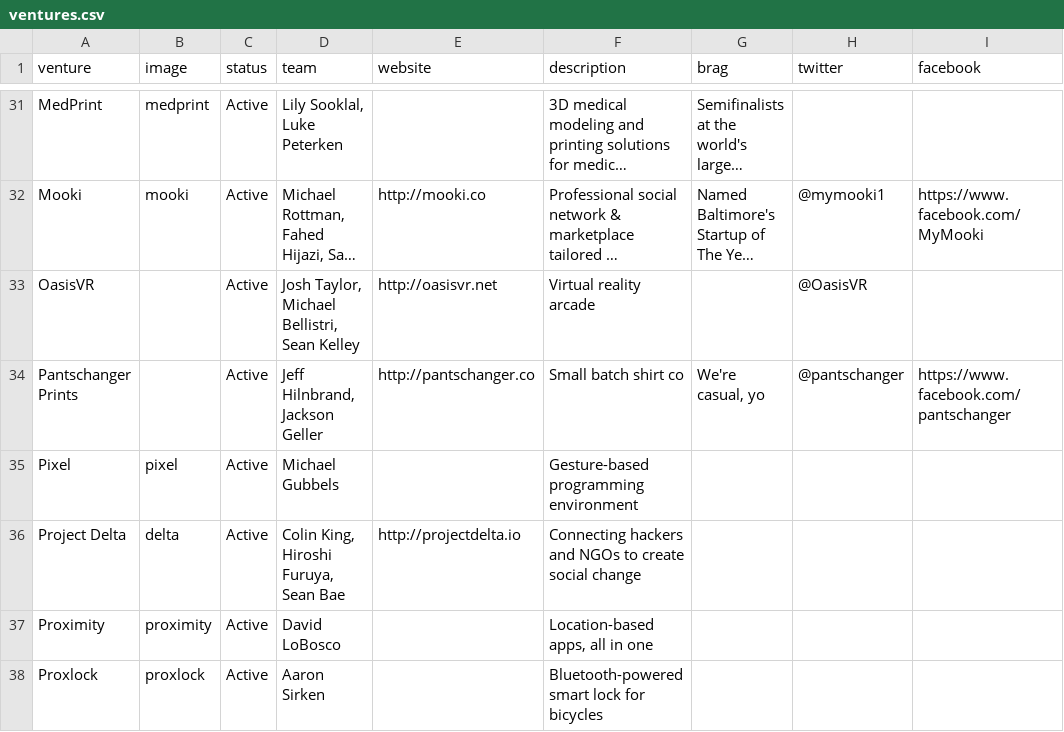
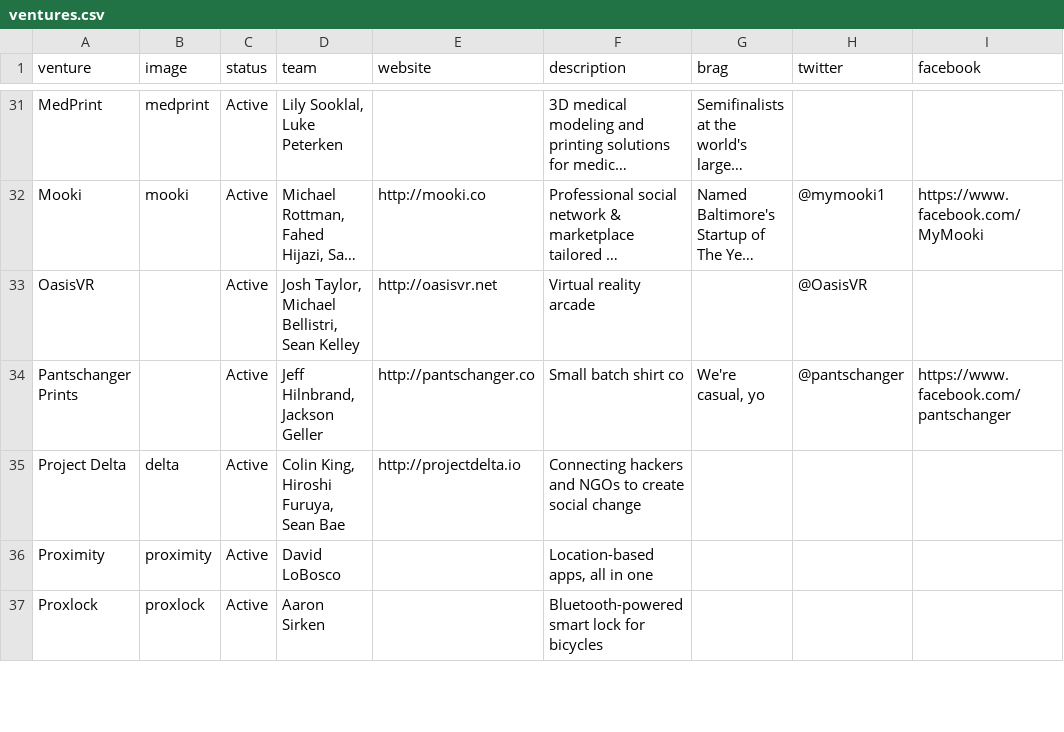
Before and after one commit to StartupShell/web-2015, a CSV file: _data/ventures.csv, drawn as a sheet; only a part is shown, gaps mark what is left out; long unchanged cells end in …; the diff names each change by its address in the sheet, - before the commit and + after, or states it on an @@ line.

Commit message:
rm pixel

```diff
--- a/_data/ventures.csv
+++ b/_data/ventures.csv
-row 35: Pixel | pixel | Active | Michael Gubbels |  | Gesture-based programming environment
```
